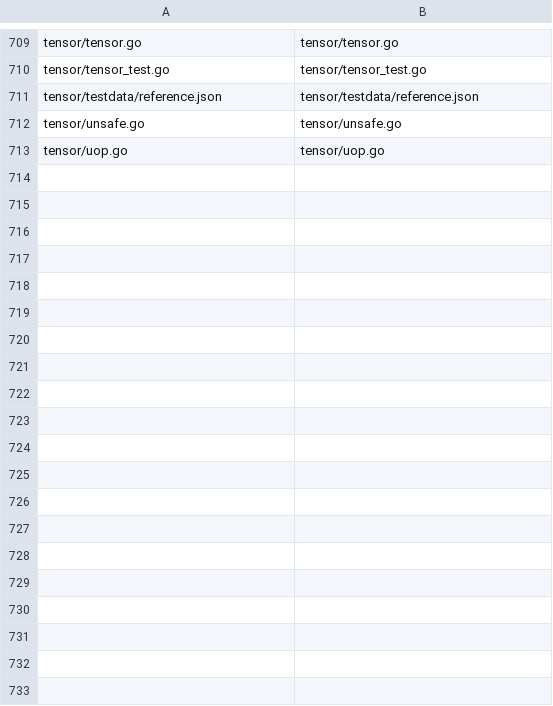
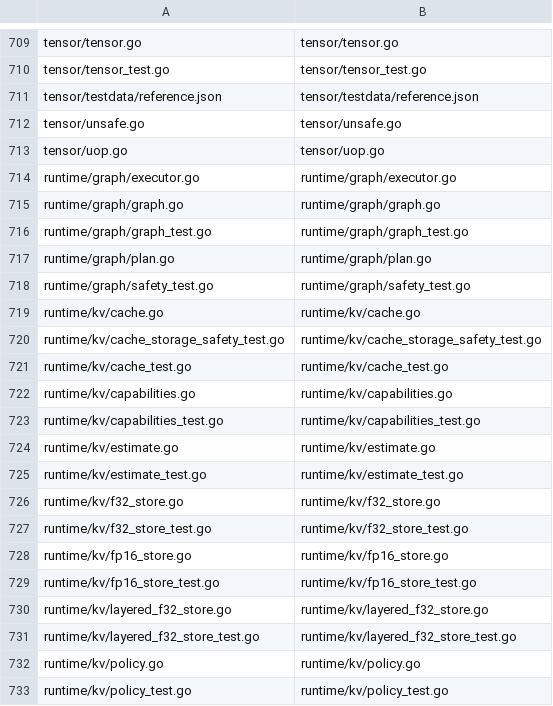
Before and after one commit to rcarmo/go-system-one, a TSV file: scripts/upstream-files.tsv, drawn as a sheet; only a part is shown, gaps mark what is left out; the diff covers the shown part only; the diff names each change by its address in the sheet, - before the commit and + after, or states it on an @@ line.

Commit message:
runtime: internalize graph KV and expert streaming
Move graph validation, KV stores/staging, expert streaming and the test-only float comparator into go-system-one with all upstream tests. Rewrite retained model users and preserve race, cross-build and deterministic-vendor gates.

```diff
--- a/scripts/upstream-files.tsv
+++ b/scripts/upstream-files.tsv
+row 714: runtime/graph/executor.go | runtime/graph/executor.go
+row 715: runtime/graph/graph.go | runtime/graph/graph.go
+row 716: runtime/graph/graph_test.go | runtime/graph/graph_test.go
+row 717: runtime/graph/plan.go | runtime/graph/plan.go
+row 718: runtime/graph/safety_test.go | runtime/graph/safety_test.go
+row 719: runtime/kv/cache.go | runtime/kv/cache.go
+row 720: runtime/kv/cache_storage_safety_test.go | runtime/kv/cache_storage_safety_test.go
+row 721: runtime/kv/cache_test.go | runtime/kv/cache_test.go
+row 722: runtime/kv/capabilities.go | runtime/kv/capabilities.go
+row 723: runtime/kv/capabilities_test.go | runtime/kv/capabilities_test.go
+row 724: runtime/kv/estimate.go | runtime/kv/estimate.go
+row 725: runtime/kv/estimate_test.go | runtime/kv/estimate_test.go
+row 726: runtime/kv/f32_store.go | runtime/kv/f32_store.go
+row 727: runtime/kv/f32_store_test.go | runtime/kv/f32_store_test.go
+row 728: runtime/kv/fp16_store.go | runtime/kv/fp16_store.go
+row 729: runtime/kv/fp16_store_test.go | runtime/kv/fp16_store_test.go
+row 730: runtime/kv/layered_f32_store.go | runtime/kv/layered_f32_store.go
+row 731: runtime/kv/layered_f32_store_test.go | runtime/kv/layered_f32_store_test.go
+row 732: runtime/kv/policy.go | runtime/kv/policy.go
+row 733: runtime/kv/policy_test.go | runtime/kv/policy_test.go
```
Also changed, not shown: 20 added rows elsewhere in this file, scripts/local-packages.tsv, 55 other files.
